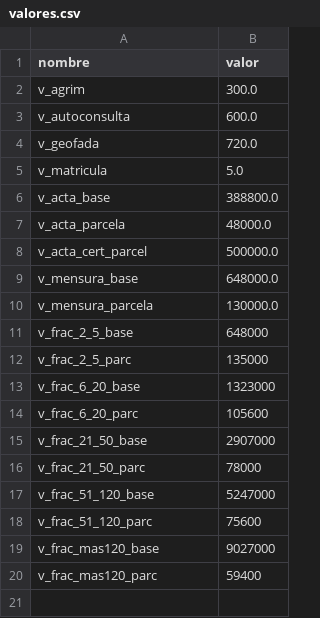
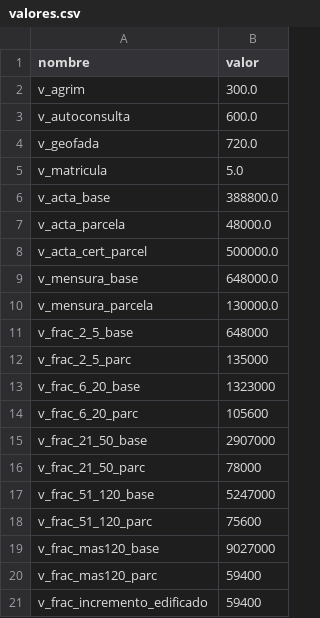
Before and after one commit to Matidebarbora/cpam, a CSV file: valores.csv, drawn as a sheet; the diff names each change by its address in the sheet, - before the commit and + after, or states it on an @@ line.

```diff
--- a/valores.csv
+++ b/valores.csv
+row 21: v_frac_incremento_edificado | 59400
```
Also changed, not shown: 17 other files.
